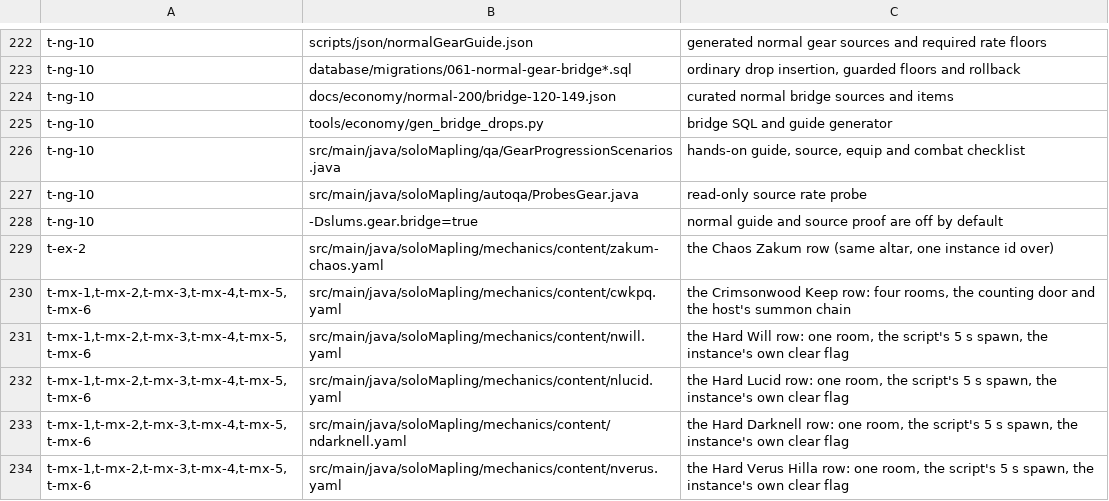
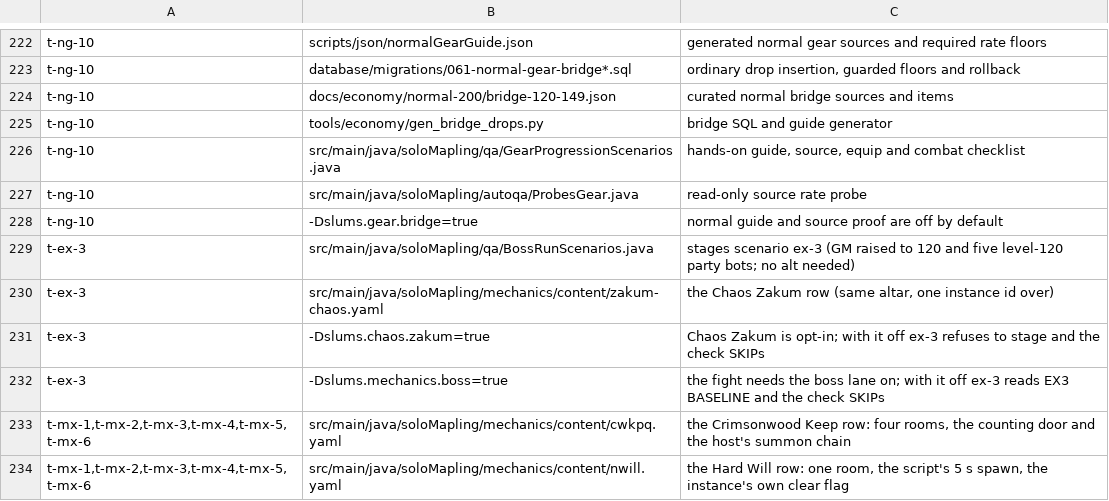
Before and after one commit to joshhmann/SlumsMS, a TSV file: src/main/resources/soloMapling/autoqa-coverage.tsv, drawn as a sheet; only a part is shown, gaps mark what is left out; the shorter side is filled out with more unchanged rows.

```diff
--- a/src/main/resources/soloMapling/autoqa-coverage.tsv
+++ b/src/main/resources/soloMapling/autoqa-coverage.tsv
@@ -228,3 +228,6 @@ t-ng-10	src/main/java/soloMapling/autoqa/ProbesGear.java	read-only source rate p
 t-ng-10	-Dslums.gear.bridge=true	normal guide and source proof are off by default
-t-ex-2	src/main/java/soloMapling/mechanics/content/zakum-chaos.yaml	the Chaos Zakum row (same altar, one instance id over)
+t-ex-3	src/main/java/soloMapling/qa/BossRunScenarios.java	stages scenario ex-3 (GM raised to 120 and five level-120 party bots; no alt needed)
+t-ex-3	src/main/java/soloMapling/mechanics/content/zakum-chaos.yaml	the Chaos Zakum row (same altar, one instance id over)
+t-ex-3	-Dslums.chaos.zakum=true	Chaos Zakum is opt-in; with it off ex-3 refuses to stage and the check SKIPs
+t-ex-3	-Dslums.mechanics.boss=true	the fight needs the boss lane on; with it off ex-3 reads EX3 BASELINE and the check SKIPs
 t-mx-1,t-mx-2,t-mx-3,t-mx-4,t-mx-5,t-mx-6	src/main/java/soloMapling/mechanics/content/cwkpq.yaml	the Crimsonwood Keep row: four rooms, the counting door and the host's summon chain
```
Also changed, not shown: 15 other files.
